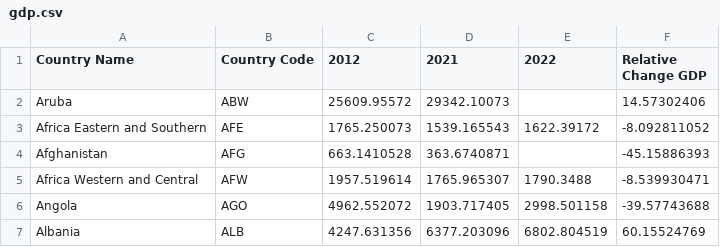
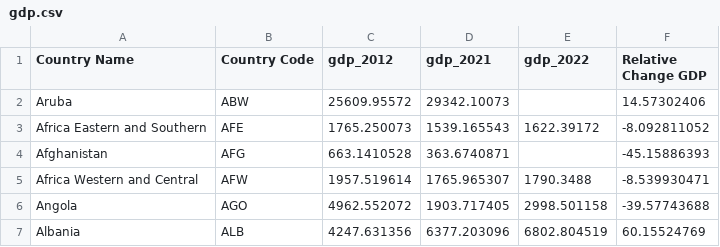
Before and after one commit to gcapone2/cybergisx, a CSV file: gdp.csv, drawn as a sheet; only a part is shown.

Commit message:
Add files via upload

```diff
--- a/gdp.csv
+++ b/gdp.csv
@@ -1,2 +1,2 @@
-Country Name,Country Code,2012,2021,2022,Relative Change GDP
+Country Name,Country Code,gdp_2012,gdp_2021,gdp_2022,Relative Change GDP
 Aruba,ABW,25609.95572,29342.10073,,14.57302406
```
